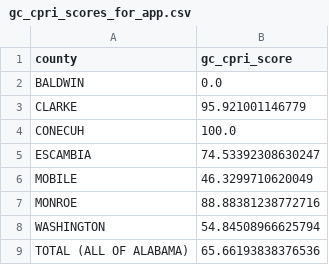
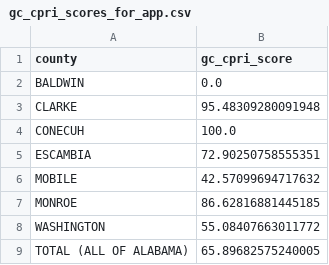
Before and after one commit to lacarabela/GC-CPRI, a CSV file: app/data/gc_cpri_scores_for_app.csv, drawn as a sheet.

```diff
--- a/app/data/gc_cpri_scores_for_app.csv
+++ b/app/data/gc_cpri_scores_for_app.csv
@@ -2,8 +2,8 @@ county,gc_cpri_score
 BALDWIN,0.0
-CLARKE,95.921001146779
+CLARKE,95.48309280091948
 CONECUH,100.0
-ESCAMBIA,74.53392308630247
-MOBILE,46.3299710620049
-MONROE,88.88381238772716
-WASHINGTON,54.84508966625794
-TOTAL (ALL OF ALABAMA),65.66193838376536
+ESCAMBIA,72.90250758555351
+MOBILE,42.57099694717632
+MONROE,86.62816881445185
+WASHINGTON,55.08407663011772
+TOTAL (ALL OF ALABAMA),65.89682575240005
```
Also changed, not shown: data/final/gc_cpri_explained_variance.csv, data/final/gc_cpri_pca_loadings.csv, 4 other files.
